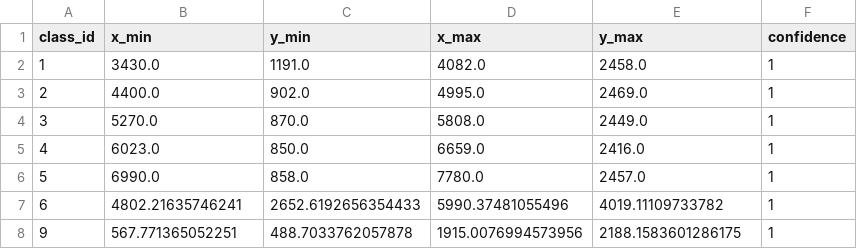
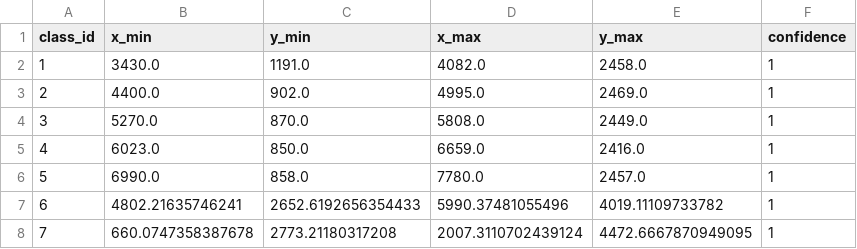
Before and after one commit to LokeshNardil/annotation_b-f, a CSV file: inkwell-annotator/19815_V1/output/Jamb/24M85 - 15202 RESIDENCES - STRUCT PDF-ss 57/annotations/viewport.csv, drawn as a sheet; removed rows and columns are numbered as before the commit, all else as after; the diff names each change by its address in the sheet, - before the commit and + after, or states it on an @@ line.

```diff
--- a/inkwell-annotator/19815_V1/output/Jamb/24M85 - 15202 RESIDENCES - STRUCT PDF-ss 57/annotations/viewport.csv
+++ b/inkwell-annotator/19815_V1/output/Jamb/24M85 - 15202 RESIDENCES - STRUCT PDF-ss 57/annotations/viewport.csv
-row 8: 9 | 567.771365052251 | 488.7033762057878 | 1915.0076994573956 | 2188.1583601286175 | 1
+row 8: 7 | 660.0747358387678 | 2773.21180317208 | 2007.3110702439124 | 4472.6667870949095 | 1
```
Also changed, not shown: inkwell-annotator/19815_V1/output/Jamb/24M85 - 15202 RESIDENCES - STRUCT PDF-ss 57/annotations/24M85 - 15202 RESIDENCES - STRUCT PDF-ss 57.csv, 1 other file.
